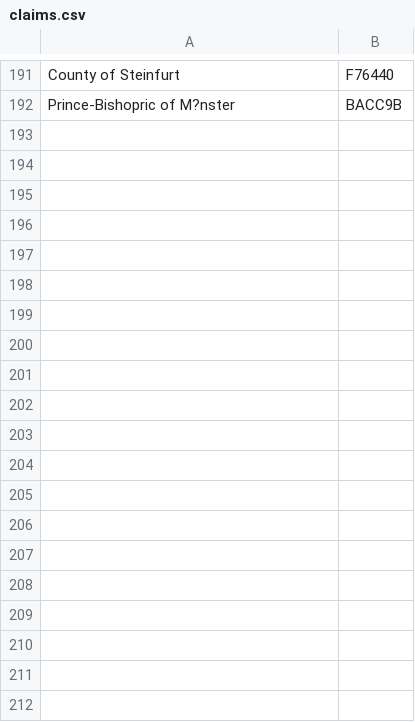
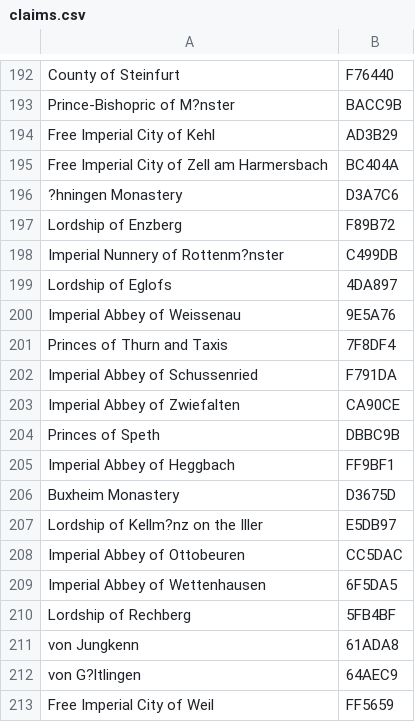
Before and after one commit to InYourHeart/Cop-Viewer, a CSV file: Resources/data/claims.csv, drawn as a sheet; only a part is shown, gaps mark what is left out; the diff covers the shown part only.

```diff
--- a/Resources/data/claims.csv
+++ b/Resources/data/claims.csv
@@ -192 +193,21 @@ County of Steinfurt;F76440
 Prince-Bishopric of M?nster;BACC9B
+Free Imperial City of Kehl;AD3B29
+Free Imperial City of Zell am Harmersbach;BC404A
+?hningen Monastery;D3A7C6
+Lordship of Enzberg;F89B72
+Imperial Nunnery of Rottenm?nster;C499DB
+Lordship of Eglofs;4DA897
+Imperial Abbey of Weissenau;9E5A76
+Princes of Thurn and Taxis;7F8DF4
+Imperial Abbey of Schussenried;F791DA
+Imperial Abbey of Zwiefalten;CA90CE
+Princes of Speth;DBBC9B
+Imperial Abbey of Heggbach;FF9BF1
+Buxheim Monastery;D3675D
+Lordship of Kellm?nz on the Iller;E5DB97
+Imperial Abbey of Ottobeuren;CC5DAC
+Imperial Abbey of Wettenhausen;6F5DA5
+Lordship of Rechberg;5FB4BF
+von Jungkenn ;61ADA8
+von G?ltlingen ;64AEC9
+Free Imperial City of Weil;FF5659
```
Also changed, not shown: 11 added rows and 8 edited cells elsewhere in this file, Resources/data/cities.csv, 13 other files.
